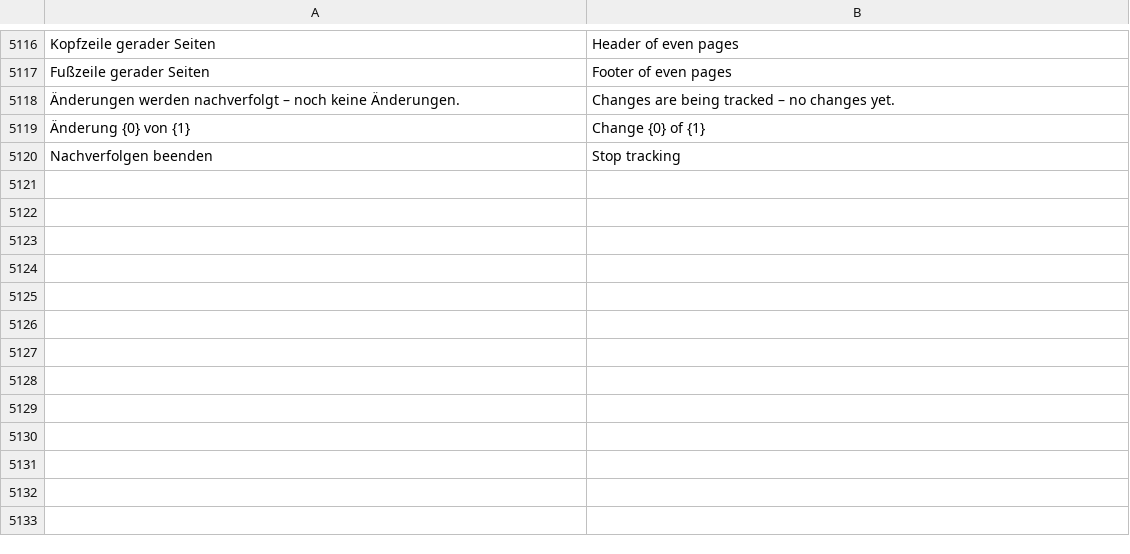
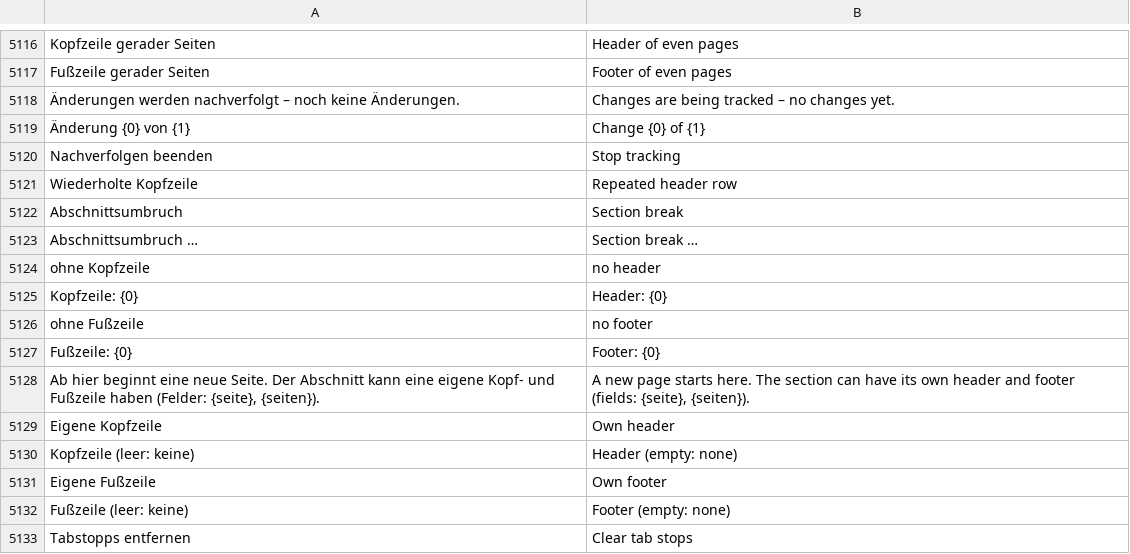
Before and after one commit to ADEU-TUD/ADEU-Harness, a TSV file: app/src/main/resources/i18n/en.tsv, drawn as a sheet; only a part is shown, gaps mark what is left out.

```diff
--- a/app/src/main/resources/i18n/en.tsv
+++ b/app/src/main/resources/i18n/en.tsv
@@ -5120 +5120,14 @@ Fußzeile gerader Seiten	Footer of even pages
 Nachverfolgen beenden	Stop tracking
+Wiederholte Kopfzeile	Repeated header row
+Abschnittsumbruch	Section break
+Abschnittsumbruch …	Section break …
+ohne Kopfzeile	no header
+Kopfzeile: {0}	Header: {0}
+ohne Fußzeile	no footer
+Fußzeile: {0}	Footer: {0}
+Ab hier beginnt eine neue Seite. Der Abschnitt kann eine eigene Kopf- und Fußzeile haben (Felder: {seite}, {seiten}).	A new page starts here. The section can have its own header and footer (fields: {seite}, {seiten}).
+Eigene Kopfzeile	Own header
+Kopfzeile (leer: keine)	Header (empty: none)
+Eigene Fußzeile	Own footer
+Fußzeile (leer: keine)	Footer (empty: none)
+Tabstopps entfernen	Clear tab stops
```
Also changed, not shown: 3 other files.
